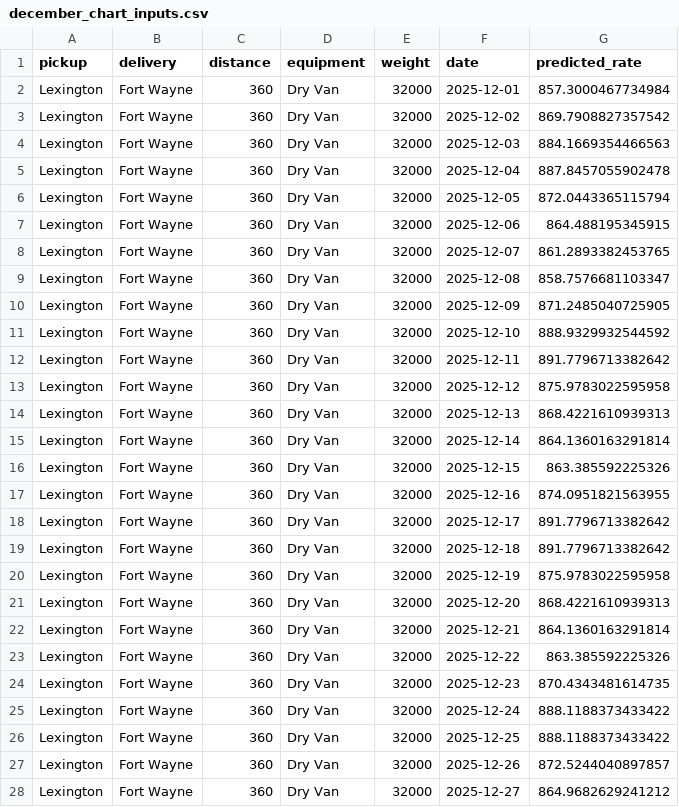
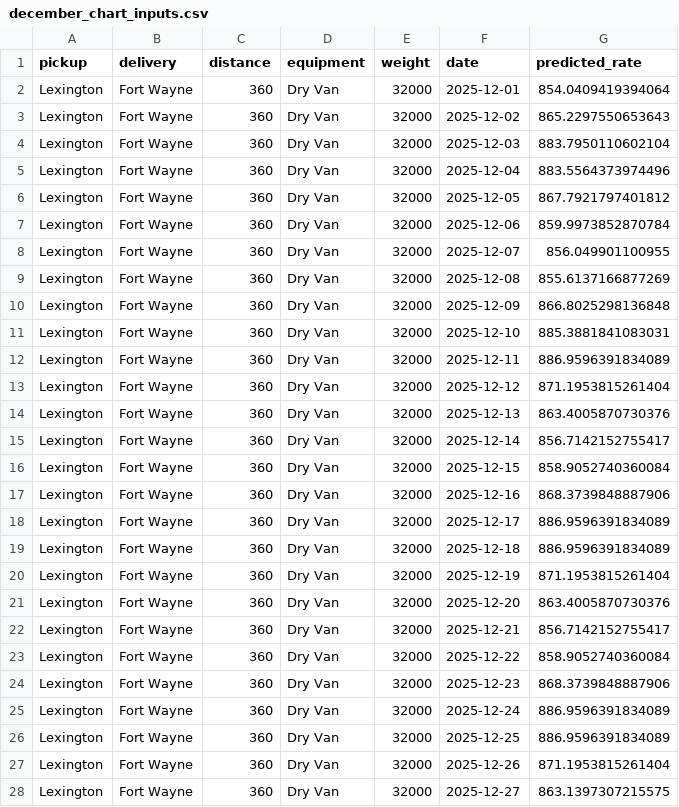
Before and after one commit to arafat17469/spotter-freight-rate-prediction, a CSV file: freight_submission/data/december_chart_inputs.csv, drawn as a sheet; only a part is shown; the diff covers the shown part only.

```diff
--- a/freight_submission/data/december_chart_inputs.csv
+++ b/freight_submission/data/december_chart_inputs.csv
@@ -1,28 +1,28 @@
 pickup,delivery,distance,equipment,weight,date,predicted_rate
-Lexington,Fort Wayne,360,Dry Van,32000,2025-12-01,857.3000467734984
-Lexington,Fort Wayne,360,Dry Van,32000,2025-12-02,869.7908827357542
-Lexington,Fort Wayne,360,Dry Van,32000,2025-12-03,884.1669354466563
-Lexington,Fort Wayne,360,Dry Van,32000,2025-12-04,887.8457055902478
-Lexington,Fort Wayne,360,Dry Van,32000,2025-12-05,872.0443365115794
-Lexington,Fort Wayne,360,Dry Van,32000,2025-12-06,864.488195345915
-Lexington,Fort Wayne,360,Dry Van,32000,2025-12-07,861.2893382453765
-Lexington,Fort Wayne,360,Dry Van,32000,2025-12-08,858.7576681103347
-Lexington,Fort Wayne,360,Dry Van,32000,2025-12-09,871.2485040725905
-Lexington,Fort Wayne,360,Dry Van,32000,2025-12-10,888.9329932544592
-Lexington,Fort Wayne,360,Dry Van,32000,2025-12-11,891.7796713382642
-Lexington,Fort Wayne,360,Dry Van,32000,2025-12-12,875.9783022595958
-Lexington,Fort Wayne,360,Dry Van,32000,2025-12-13,868.4221610939313
-Lexington,Fort Wayne,360,Dry Van,32000,2025-12-14,864.1360163291814
-Lexington,Fort Wayne,360,Dry Van,32000,2025-12-15,863.385592225326
-Lexington,Fort Wayne,360,Dry Van,32000,2025-12-16,874.0951821563955
-Lexington,Fort Wayne,360,Dry Van,32000,2025-12-17,891.7796713382642
-Lexington,Fort Wayne,360,Dry Van,32000,2025-12-18,891.7796713382642
-Lexington,Fort Wayne,360,Dry Van,32000,2025-12-19,875.9783022595958
-Lexington,Fort Wayne,360,Dry Van,32000,2025-12-20,868.4221610939313
-Lexington,Fort Wayne,360,Dry Van,32000,2025-12-21,864.1360163291814
-Lexington,Fort Wayne,360,Dry Van,32000,2025-12-22,863.385592225326
-Lexington,Fort Wayne,360,Dry Van,32000,2025-12-23,870.4343481614735
-Lexington,Fort Wayne,360,Dry Van,32000,2025-12-24,888.1188373433422
-Lexington,Fort Wayne,360,Dry Van,32000,2025-12-25,888.1188373433422
-Lexington,Fort Wayne,360,Dry Van,32000,2025-12-26,872.5244040897857
-Lexington,Fort Wayne,360,Dry Van,32000,2025-12-27,864.9682629241212
+Lexington,Fort Wayne,360,Dry Van,32000,2025-12-01,854.0409419394064
+Lexington,Fort Wayne,360,Dry Van,32000,2025-12-02,865.2297550653643
+Lexington,Fort Wayne,360,Dry Van,32000,2025-12-03,883.7950110602104
+Lexington,Fort Wayne,360,Dry Van,32000,2025-12-04,883.5564373974496
+Lexington,Fort Wayne,360,Dry Van,32000,2025-12-05,867.7921797401812
+Lexington,Fort Wayne,360,Dry Van,32000,2025-12-06,859.9973852870784
+Lexington,Fort Wayne,360,Dry Van,32000,2025-12-07,856.049901100955
+Lexington,Fort Wayne,360,Dry Van,32000,2025-12-08,855.6137166877269
+Lexington,Fort Wayne,360,Dry Van,32000,2025-12-09,866.8025298136848
+Lexington,Fort Wayne,360,Dry Van,32000,2025-12-10,885.3881841083031
+Lexington,Fort Wayne,360,Dry Van,32000,2025-12-11,886.9596391834089
+Lexington,Fort Wayne,360,Dry Van,32000,2025-12-12,871.1953815261404
+Lexington,Fort Wayne,360,Dry Van,32000,2025-12-13,863.4005870730376
+Lexington,Fort Wayne,360,Dry Van,32000,2025-12-14,856.7142152755417
+Lexington,Fort Wayne,360,Dry Van,32000,2025-12-15,858.9052740360084
+Lexington,Fort Wayne,360,Dry Van,32000,2025-12-16,868.3739848887906
+Lexington,Fort Wayne,360,Dry Van,32000,2025-12-17,886.9596391834089
+Lexington,Fort Wayne,360,Dry Van,32000,2025-12-18,886.9596391834089
+Lexington,Fort Wayne,360,Dry Van,32000,2025-12-19,871.1953815261404
+Lexington,Fort Wayne,360,Dry Van,32000,2025-12-20,863.4005870730376
+Lexington,Fort Wayne,360,Dry Van,32000,2025-12-21,856.7142152755417
+Lexington,Fort Wayne,360,Dry Van,32000,2025-12-22,858.9052740360084
+Lexington,Fort Wayne,360,Dry Van,32000,2025-12-23,868.3739848887906
+Lexington,Fort Wayne,360,Dry Van,32000,2025-12-24,886.9596391834089
+Lexington,Fort Wayne,360,Dry Van,32000,2025-12-25,886.9596391834089
+Lexington,Fort Wayne,360,Dry Van,32000,2025-12-26,871.1953815261404
+Lexington,Fort Wayne,360,Dry Van,32000,2025-12-27,863.1397307215575
```
Also changed, not shown: 4 edited cells elsewhere in this file, freight_submission/development_metrics.csv, freight_submission/horizon_diagnostics.csv, 12 other files.
